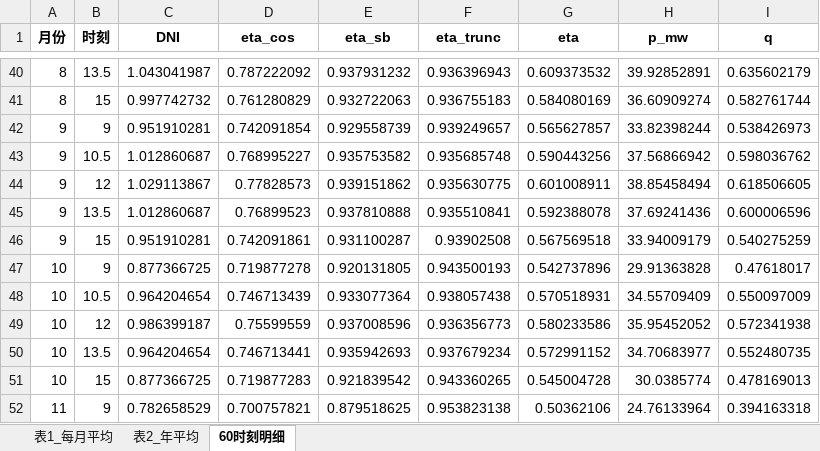
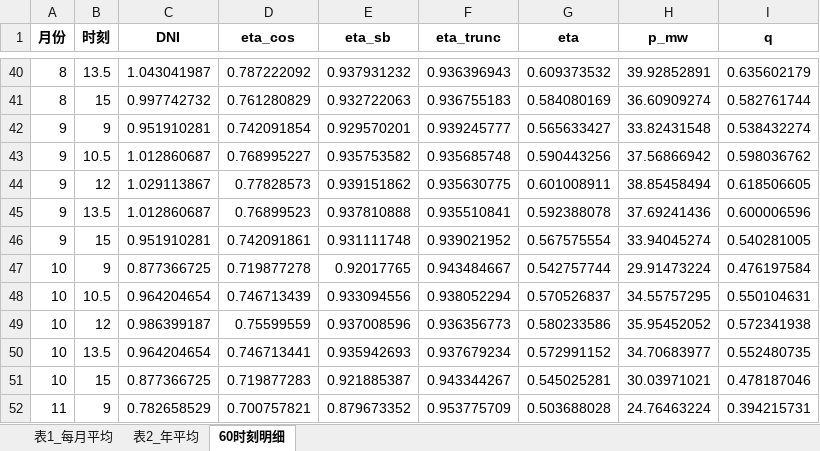
Before and after one commit to 504-Mathematical-Modeling/2023-A, an Excel workbook: 02_论文/files/问题一结果.xlsx, sheet 60时刻明细, drawn as a sheet; only a part is shown, gaps mark what is left out; values as stored, in another font and other column widths than the file's, no borders; the diff covers the shown part only; the diff names each change by its address in the sheet, - before the commit and + after, or states it on an @@ line.

```diff
--- a/02_论文/files/问题一结果.xlsx (sheet 60时刻明细)
+++ b/02_论文/files/问题一结果.xlsx (sheet 60时刻明细)
-E42 (eta_sb): 0.929558739
+E42 (eta_sb): 0.929570201
-F42 (eta_trunc): 0.939249657
+F42 (eta_trunc): 0.939245777
-G42 (eta): 0.565627857
+G42 (eta): 0.565633427
-H42 (p_mw): 33.82398244
+H42 (p_mw): 33.82431548
-I42 (q): 0.538426973
+I42 (q): 0.538432274
-E46 (eta_sb): 0.931100287
+E46 (eta_sb): 0.931111748
-F46 (eta_trunc): 0.93902508
+F46 (eta_trunc): 0.939021952
-G46 (eta): 0.567569518
+G46 (eta): 0.567575554
-H46 (p_mw): 33.94009179
+H46 (p_mw): 33.94045274
-I46 (q): 0.540275259
+I46 (q): 0.540281005
-E47 (eta_sb): 0.920131805
+E47 (eta_sb): 0.92017765
-F47 (eta_trunc): 0.943500193
+F47 (eta_trunc): 0.943484667
-G47 (eta): 0.542737896
+G47 (eta): 0.542757744
-H47 (p_mw): 29.91363828
+H47 (p_mw): 29.91473224
-I47 (q): 0.47618017
+I47 (q): 0.476197584
-E48 (eta_sb): 0.933077364
+E48 (eta_sb): 0.933094556
-F48 (eta_trunc): 0.938057438
+F48 (eta_trunc): 0.938052294
-G48 (eta): 0.570518931
+G48 (eta): 0.570526837
-H48 (p_mw): 34.55709409
+H48 (p_mw): 34.55757295
-I48 (q): 0.550097009
+I48 (q): 0.550104631
-E51 (eta_sb): 0.921839542
+E51 (eta_sb): 0.921885387
-F51 (eta_trunc): 0.943360265
+F51 (eta_trunc): 0.943344267
-G51 (eta): 0.545004728
+G51 (eta): 0.545025281
-H51 (p_mw): 30.0385774
+H51 (p_mw): 30.03971021
-I51 (q): 0.478169013
+I51 (q): 0.478187046
-E52 (eta_sb): 0.879518625
+E52 (eta_sb): 0.879673352
-F52 (eta_trunc): 0.953823138
+F52 (eta_trunc): 0.953775709
-G52 (eta): 0.50362106
+G52 (eta): 0.503688028
-H52 (p_mw): 24.76133964
+H52 (p_mw): 24.76463224
-I52 (q): 0.394163318
+I52 (q): 0.394215731
```
Also changed, not shown: 90 edited cells elsewhere in this sheet, sheet 表1_每月平均, sheet 表2_年平均, 20 other files.
